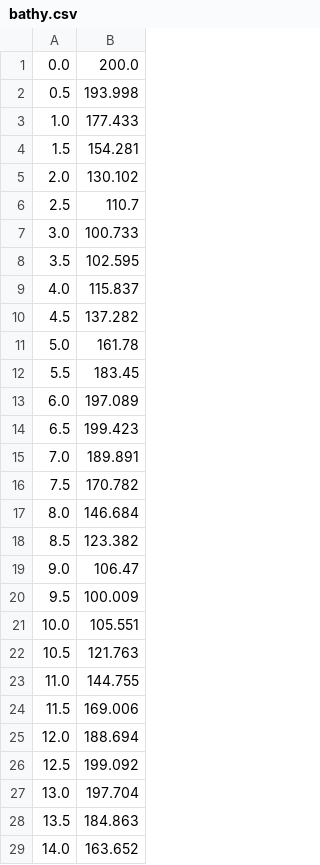
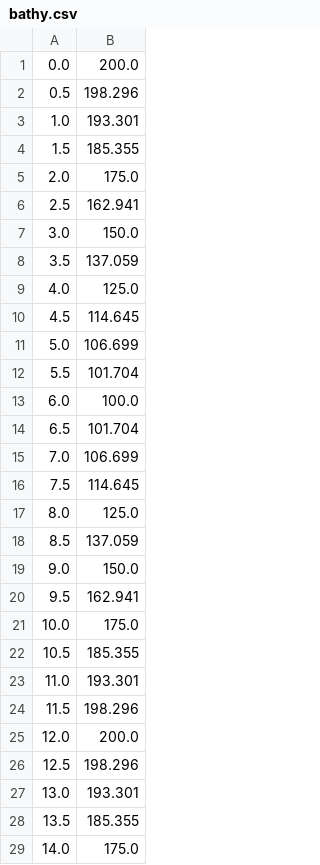
Before and after one commit to BaptisteMGit/ubf_tools, a CSV file: localisation/verlinden/testcase_working_directory/testcase2_1/bathy.csv, drawn as a sheet; only a part is shown; the diff covers the shown part only.

```diff
--- a/localisation/verlinden/testcase_working_directory/testcase2_1/bathy.csv
+++ b/localisation/verlinden/testcase_working_directory/testcase2_1/bathy.csv
@@ -1,29 +1,29 @@
 0.0,200.0
-0.5,193.998
-1.0,177.433
-1.5,154.281
-2.0,130.102
-2.5,110.7
-3.0,100.733
-3.5,102.595
-4.0,115.837
-4.5,137.282
-5.0,161.78
-5.5,183.45
-6.0,197.089
-6.5,199.423
-7.0,189.891
-7.5,170.782
-8.0,146.684
-8.5,123.382
-9.0,106.47
-9.5,100.009
-10.0,105.551
-10.5,121.763
-11.0,144.755
-11.5,169.006
-12.0,188.694
-12.5,199.092
-13.0,197.704
-13.5,184.863
-14.0,163.652
+0.5,198.296
+1.0,193.301
+1.5,185.355
+2.0,175.0
+2.5,162.941
+3.0,150.0
+3.5,137.059
+4.0,125.0
+4.5,114.645
+5.0,106.699
+5.5,101.704
+6.0,100.0
+6.5,101.704
+7.0,106.699
+7.5,114.645
+8.0,125.0
+8.5,137.059
+9.0,150.0
+9.5,162.941
+10.0,175.0
+10.5,185.355
+11.0,193.301
+11.5,198.296
+12.0,200.0
+12.5,198.296
+13.0,193.301
+13.5,185.355
+14.0,175.0
```
Also changed, not shown: 35 removed rows and 2 edited cells elsewhere in this file, localisation/verlinden/testcase_working_directory/testcase1_1/bathy.csv, localisation/verlinden/testcase_working_directory/testcase1_4/bathy.csv, 4 other files.
